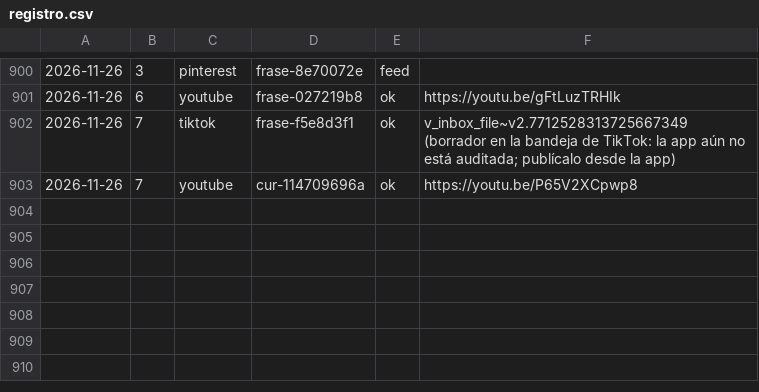
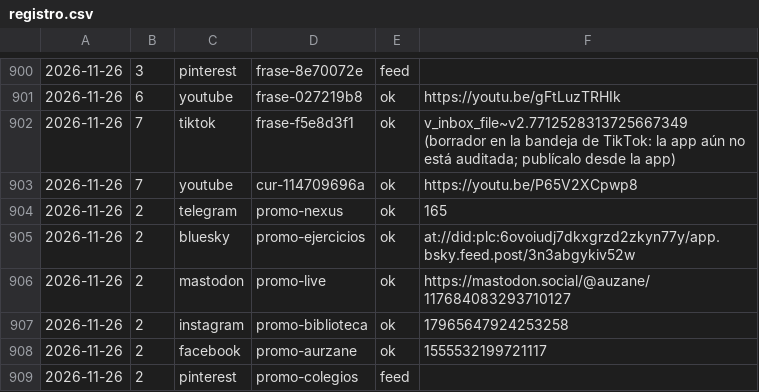
Before and after one commit to aurzane08-coder/aurzane-biblioteca-tareas, a CSV file: marketing/registro.csv, drawn as a sheet; only a part is shown, gaps mark what is left out; the diff names each change by its address in the sheet, - before the commit and + after, or states it on an @@ line.

Commit message:
marketing: pendientes 2026-11-26

```diff
--- a/marketing/registro.csv
+++ b/marketing/registro.csv
+row 904: 2026-11-26 | 2 | telegram | promo-nexus | ok | 165
+row 905: 2026-11-26 | 2 | bluesky | promo-ejercicios | ok | at://did:plc:6ovoiudj7dkxgrzd2zkyn77y/app.bsky.feed.post/3n3abgykiv52w
+row 906: 2026-11-26 | 2 | mastodon | promo-live | ok | https://mastodon.social/@auzane/117684083293710127
+row 907: 2026-11-26 | 2 | instagram | promo-biblioteca | ok | 17965647924253258
+row 908: 2026-11-26 | 2 | facebook | promo-aurzane | ok | 1555532199721117
+row 909: 2026-11-26 | 2 | pinterest | promo-colegios | feed
```
Also changed, not shown: 1 other file.
